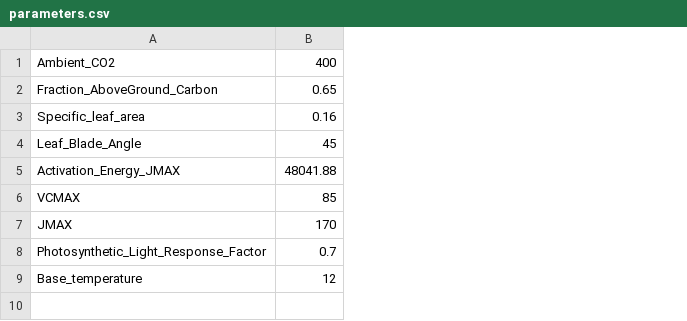
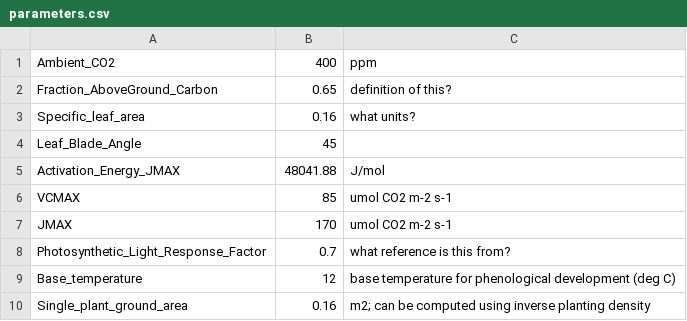
Before and after one commit to Seji-jam/Minimum_Plant_Model, a CSV file: parameters.csv, drawn as a sheet; the diff names each change by its address in the sheet, - before the commit and + after, or states it on an @@ line.

Commit message:
added plant ground area parameter

```diff
--- a/parameters.csv
+++ b/parameters.csv
+column C, rows 1-9: ppm | definition of this? | what units? |  | J/mol | umol CO2 m-2 s-1 | umol CO2 m-2 s-1 | what reference is this from? | base temperature for phenological development (deg C)
+row 10: Single_plant_ground_area | 0.16 | m2; can be computed using inverse planting density
```
